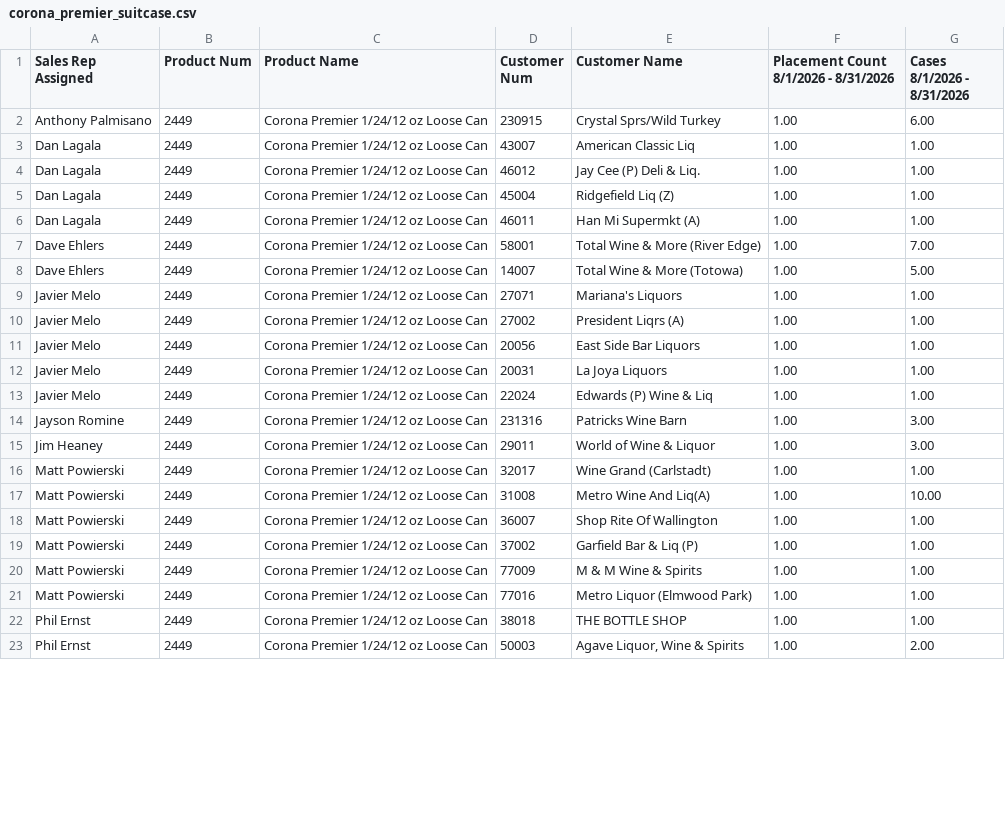
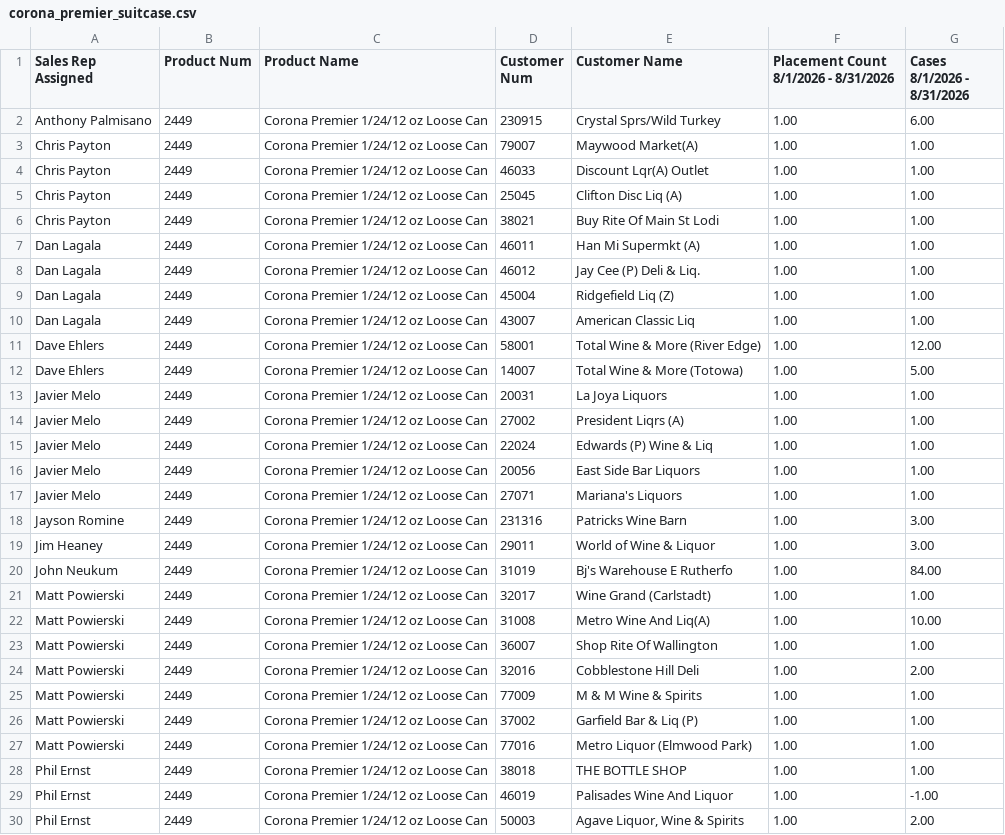
Before and after one commit to gavinsharkey5/Kohler-Dist-Master-Dashboard, a CSV file: MPOs/off-prem/corona_premier_suitcase.csv, drawn as a sheet; only a part is shown; the diff covers the shown part only.

```diff
--- a/MPOs/off-prem/corona_premier_suitcase.csv
+++ b/MPOs/off-prem/corona_premier_suitcase.csv
@@ -2,15 +2,20 @@ Sales Rep Assigned,Product Num,Product Name,Customer Num,Customer Name,Placement
 Anthony Palmisano,2449,Corona Premier 1/24/12 oz Loose Can,230915,Crystal Sprs/Wild Turkey,1.00,6.00
-Dan Lagala,2449,Corona Premier 1/24/12 oz Loose Can,43007,American Classic Liq,1.00,1.00
+Chris Payton,2449,Corona Premier 1/24/12 oz Loose Can,79007,Maywood Market(A),1.00,1.00
+Chris Payton,2449,Corona Premier 1/24/12 oz Loose Can,46033,Discount Lqr(A) Outlet,1.00,1.00
+Chris Payton,2449,Corona Premier 1/24/12 oz Loose Can,25045,Clifton Disc Liq (A),1.00,1.00
+Chris Payton,2449,Corona Premier 1/24/12 oz Loose Can,38021,Buy Rite Of Main St Lodi,1.00,1.00
+Dan Lagala,2449,Corona Premier 1/24/12 oz Loose Can,46011,Han Mi Supermkt (A),1.00,1.00
 Dan Lagala,2449,Corona Premier 1/24/12 oz Loose Can,46012,Jay Cee (P) Deli & Liq.,1.00,1.00
 Dan Lagala,2449,Corona Premier 1/24/12 oz Loose Can,45004,Ridgefield Liq (Z),1.00,1.00
-Dan Lagala,2449,Corona Premier 1/24/12 oz Loose Can,46011,Han Mi Supermkt (A),1.00,1.00
-Dave Ehlers,2449,Corona Premier 1/24/12 oz Loose Can,58001,Total Wine & More (River Edge),1.00,7.00
+Dan Lagala,2449,Corona Premier 1/24/12 oz Loose Can,43007,American Classic Liq,1.00,1.00
+Dave Ehlers,2449,Corona Premier 1/24/12 oz Loose Can,58001,Total Wine & More (River Edge),1.00,12.00
 Dave Ehlers,2449,Corona Premier 1/24/12 oz Loose Can,14007,Total Wine & More (Totowa),1.00,5.00
+Javier Melo,2449,Corona Premier 1/24/12 oz Loose Can,20031,La Joya Liquors,1.00,1.00
+Javier Melo,2449,Corona Premier 1/24/12 oz Loose Can,27002,President Liqrs (A),1.00,1.00
+Javier Melo,2449,Corona Premier 1/24/12 oz Loose Can,22024,Edwards (P) Wine & Liq,1.00,1.00
+Javier Melo,2449,Corona Premier 1/24/12 oz Loose Can,20056,East Side Bar Liquors,1.00,1.00
 Javier Melo,2449,Corona Premier 1/24/12 oz Loose Can,27071,Mariana's Liquors,1.00,1.00
-Javier Melo,2449,Corona Premier 1/24/12 oz Loose Can,27002,President Liqrs (A),1.00,1.00
-Javier Melo,2449,Corona Premier 1/24/12 oz Loose Can,20056,East Side Bar Liquors,1.00,1.00
-Javier Melo,2449,Corona Premier 1/24/12 oz Loose Can,20031,La Joya Liquors,1.00,1.00
-Javier Melo,2449,Corona Premier 1/24/12 oz Loose Can,22024,Edwards (P) Wine & Liq,1.00,1.00
 Jayson Romine,2449,Corona Premier 1/24/12 oz Loose Can,231316,Patricks Wine Barn,1.00,3.00
 Jim Heaney,2449,Corona Premier 1/24/12 oz Loose Can,29011,World of Wine & Liquor,1.00,3.00
+John Neukum,2449,Corona Premier 1/24/12 oz Loose Can,31019,Bj's Warehouse E Rutherfo,1.00,84.00
 Matt Powierski,2449,Corona Premier 1/24/12 oz Loose Can,32017,Wine Grand (Carlstadt),1.00,1.00
@@ -18,6 +23,8 @@ Matt Powierski,2449,Corona Premier 1/24/12 oz Loose Can,31008,Metro Wine And Liq
 Matt Powierski,2449,Corona Premier 1/24/12 oz Loose Can,36007,Shop Rite Of Wallington,1.00,1.00
+Matt Powierski,2449,Corona Premier 1/24/12 oz Loose Can,32016,Cobblestone Hill Deli,1.00,2.00
+Matt Powierski,2449,Corona Premier 1/24/12 oz Loose Can,77009,M & M Wine & Spirits,1.00,1.00
 Matt Powierski,2449,Corona Premier 1/24/12 oz Loose Can,37002,Garfield Bar & Liq (P),1.00,1.00
-Matt Powierski,2449,Corona Premier 1/24/12 oz Loose Can,77009,M & M Wine & Spirits,1.00,1.00
 Matt Powierski,2449,Corona Premier 1/24/12 oz Loose Can,77016,Metro Liquor (Elmwood Park),1.00,1.00
 Phil Ernst,2449,Corona Premier 1/24/12 oz Loose Can,38018,THE BOTTLE SHOP,1.00,1.00
+Phil Ernst,2449,Corona Premier 1/24/12 oz Loose Can,46019,Palisades Wine And Liquor,1.00,-1.00
 Phil Ernst,2449,Corona Premier 1/24/12 oz Loose Can,50003,"Agave Liquor, Wine & Spirits",1.00,2.00
```
Also changed, not shown: 1 moved row elsewhere in this file, MPOs/off-prem/bbc_lytt_distro.csv, MPOs/off-prem/sales_reps_customer_base_core.csv, 11 other files.
